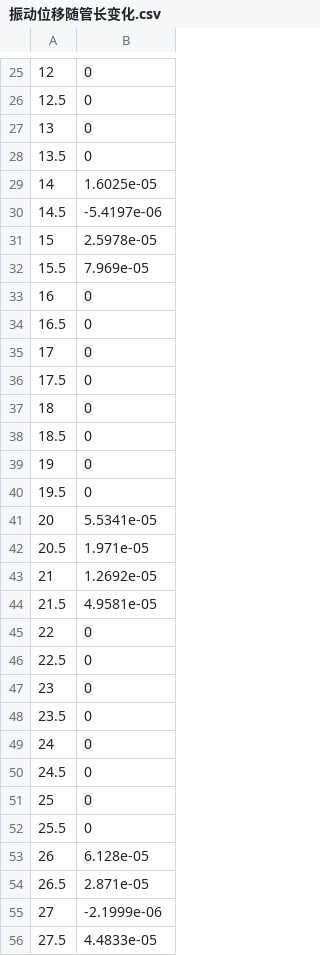
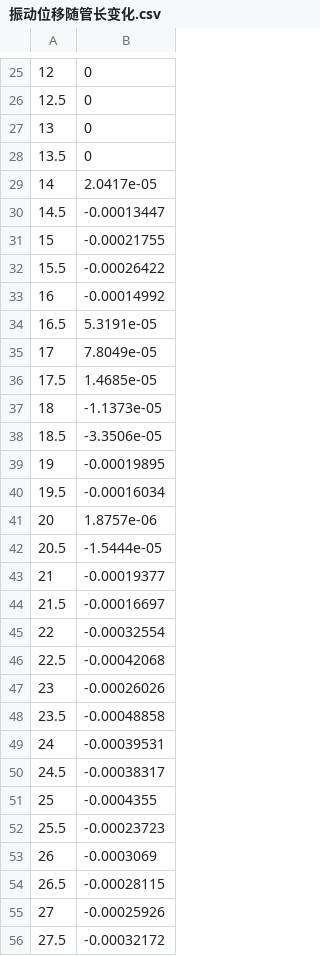
Before and after one commit to XS0Zero/-, a CSV file: matlab2/振动位移随管长变化.csv, drawn as a sheet; only a part is shown, gaps mark what is left out; the diff covers the shown part only.

```diff
--- a/matlab2/振动位移随管长变化.csv
+++ b/matlab2/振动位移随管长变化.csv
@@ -28,29 +28,29 @@
 13.5,0
-14,1.6025e-05
-14.5,-5.4197e-06
-15,2.5978e-05
-15.5,7.969e-05
-16,0
-16.5,0
-17,0
-17.5,0
-18,0
-18.5,0
-19,0
-19.5,0
-20,5.5341e-05
-20.5,1.971e-05
-21,1.2692e-05
-21.5,4.9581e-05
-22,0
-22.5,0
-23,0
-23.5,0
-24,0
-24.5,0
-25,0
-25.5,0
-26,6.128e-05
-26.5,2.871e-05
-27,-2.1999e-06
-27.5,4.4833e-05
+14,2.0417e-05
+14.5,-0.00013447
+15,-0.00021755
+15.5,-0.00026422
+16,-0.00014992
+16.5,5.3191e-05
+17,7.8049e-05
+17.5,1.4685e-05
+18,-1.1373e-05
+18.5,-3.3506e-05
+19,-0.00019895
+19.5,-0.00016034
+20,1.8757e-06
+20.5,-1.5444e-05
+21,-0.00019377
+21.5,-0.00016697
+22,-0.00032554
+22.5,-0.00042068
+23,-0.00026026
+23.5,-0.00048858
+24,-0.00039531
+24.5,-0.00038317
+25,-0.0004355
+25.5,-0.00023723
+26,-0.0003069
+26.5,-0.00028115
+27,-0.00025926
+27.5,-0.00032172
```
Also changed, not shown: 52 edited cells elsewhere in this file, 35 other files.
